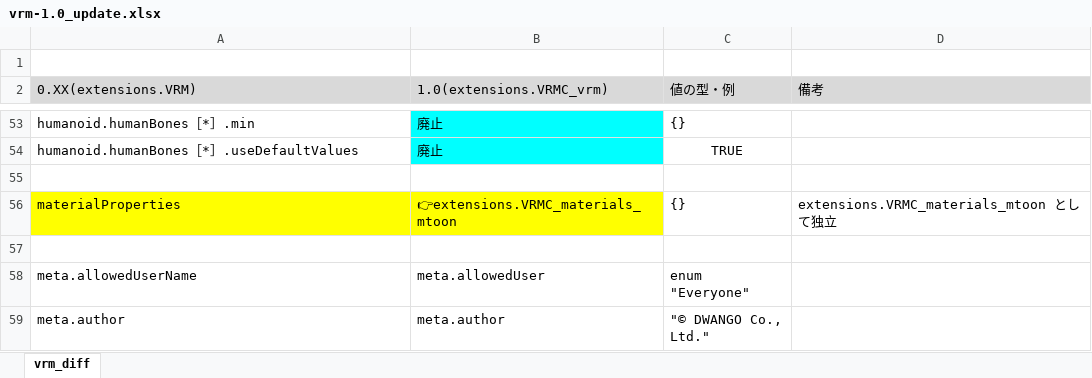
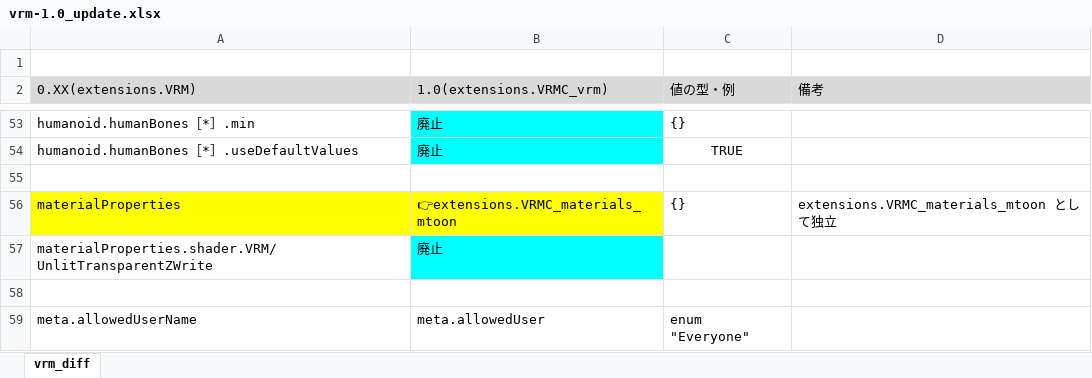
Before and after one commit to vrm-c/vrm-specification, an Excel workbook: specification/VRMC_vrm-1.0_draft/vrm-1.0_update.xlsx, sheet vrm_diff, drawn as a sheet; only a part is shown, gaps mark what is left out; the shorter side is filled out with more unchanged rows; values as stored, in another font and other column widths than the file's, no borders; charts and pictures not drawn; the diff names each change by its address in the sheet, - before the commit and + after, or states it on an @@ line.

Commit message:
add to xlsx file to abolition of UnlitTransparentZwrite

```diff
--- a/specification/VRMC_vrm-1.0_draft/vrm-1.0_update.xlsx (sheet vrm_diff)
+++ b/specification/VRMC_vrm-1.0_draft/vrm-1.0_update.xlsx (sheet vrm_diff)
+row 57: materialProperties.shader.VRM/UnlitTransparentZWrite | 廃止
```
Also changed, not shown: charts or pictures.
